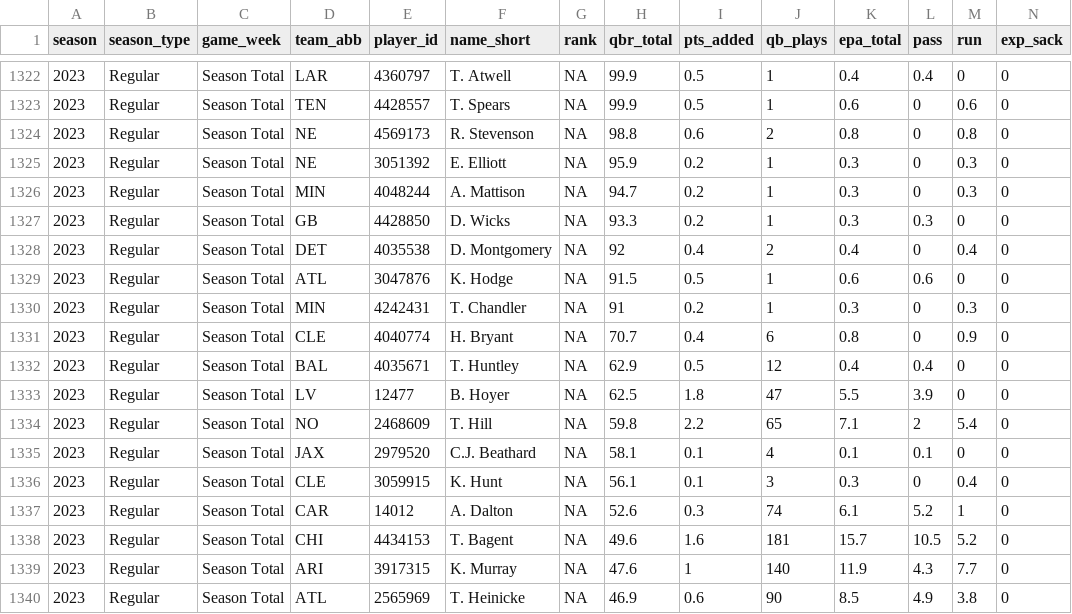
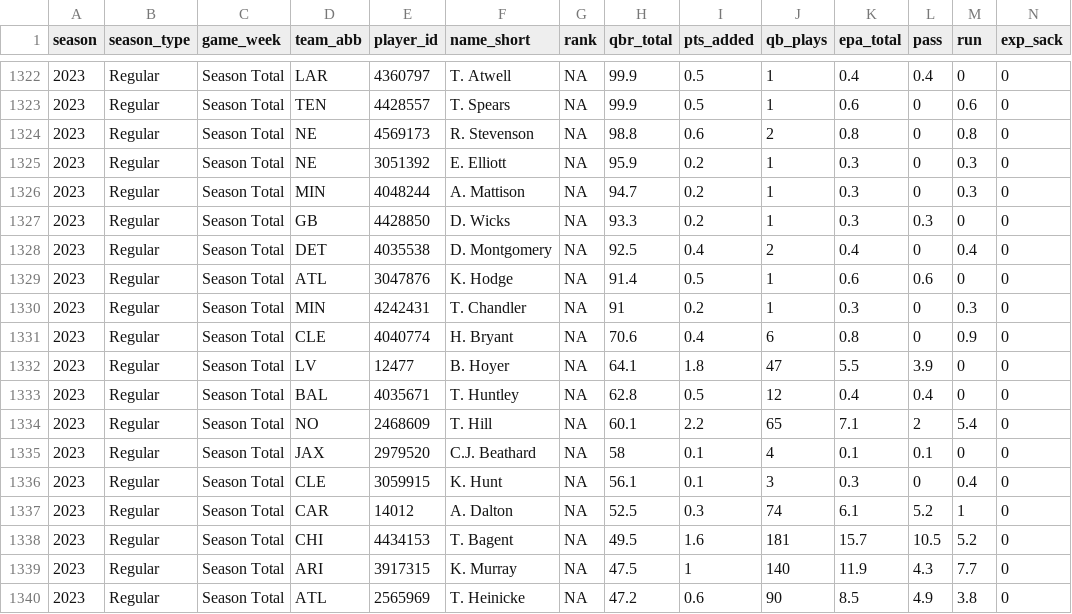
Before and after one commit to nflverse/espnscrapeR-data, a CSV file: data/qbr-nfl-season.csv, drawn as a sheet; only a part is shown, gaps mark what is left out; removed rows and columns are numbered as before the commit, all else as after; rows hold the shown columns only; the diff covers the shown part only; the diff names each change by its address in the sheet, - before the commit and + after, or states it on an @@ line.

```diff
--- a/data/qbr-nfl-season.csv
+++ b/data/qbr-nfl-season.csv
-H1328 (qbr_total): 92
+H1328 (qbr_total): 92.5
-H1329 (qbr_total): 91.5
+H1329 (qbr_total): 91.4
-H1331 (qbr_total): 70.7
+H1331 (qbr_total): 70.6
-row 1332: 2023 | Regular | Season Total | BAL | 4035671 | T. Huntley | NA | 62.9 | 0.5 | 12 | 0.4 | 0.4 | 0 | 0
-H1332 (qbr_total): 62.5
+H1332 (qbr_total): 64.1
+row 1333: 2023 | Regular | Season Total | BAL | 4035671 | T. Huntley | NA | 62.8 | 0.5 | 12 | 0.4 | 0.4 | 0 | 0
-H1334 (qbr_total): 59.8
+H1334 (qbr_total): 60.1
-H1335 (qbr_total): 58.1
+H1335 (qbr_total): 58
-H1337 (qbr_total): 52.6
+H1337 (qbr_total): 52.5
-H1338 (qbr_total): 49.6
+H1338 (qbr_total): 49.5
-H1339 (qbr_total): 47.6
+H1339 (qbr_total): 47.5
-H1340 (qbr_total): 46.9
+H1340 (qbr_total): 47.2
```
Also changed, not shown: 1 added row, 1 removed row and 56 edited cells elsewhere in this file, 3 other files.
